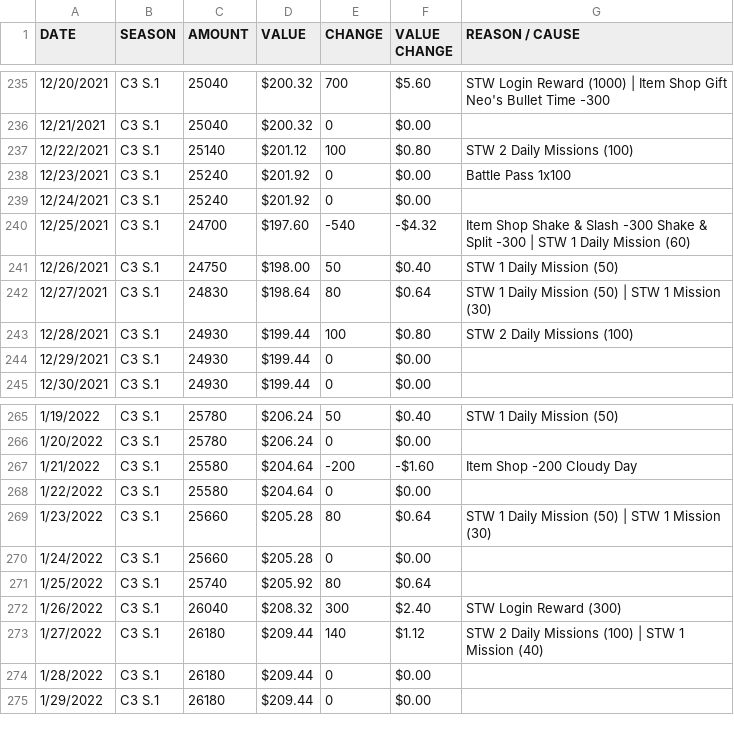
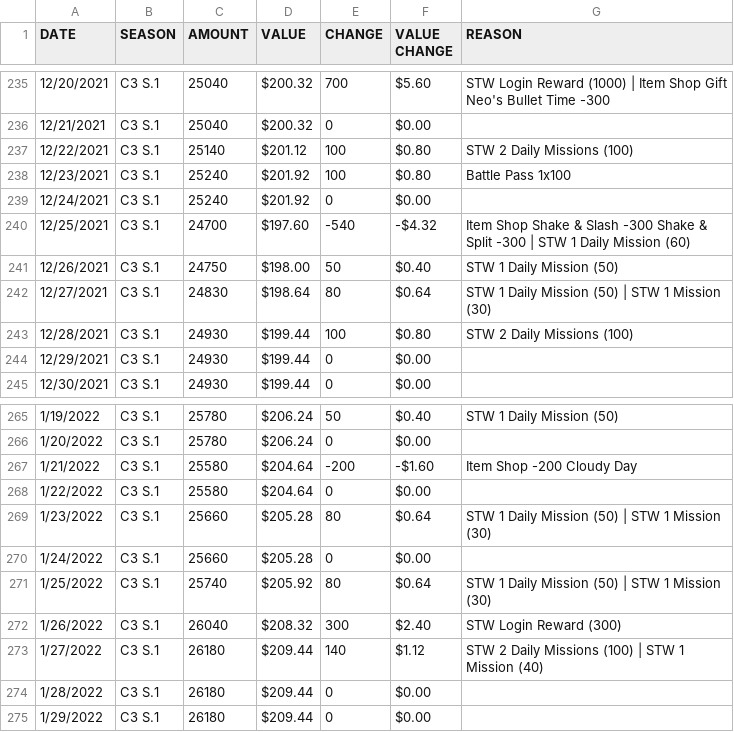
Before and after one commit to honkyrot/vbucks-spreadsheet-viewer, a CSV file: V-Bucks Account - All Time.csv, drawn as a sheet; only a part is shown, gaps mark what is left out; the diff names each change by its address in the sheet, - before the commit and + after, or states it on an @@ line.

```diff
--- a/V-Bucks Account - All Time.csv
+++ b/V-Bucks Account - All Time.csv
-G1: REASON / CAUSE
+G1: REASON
-E238 (CHANGE): 0
+E238 (CHANGE): 100
-F238 (VALUE CHANGE): $0.00
+F238 (VALUE CHANGE): $0.80
-G271 (REASON): (empty)
+G271 (REASON): STW 1 Daily Mission (50) | STW 1 Mission (30)
```
Also changed, not shown: 2 other files.
